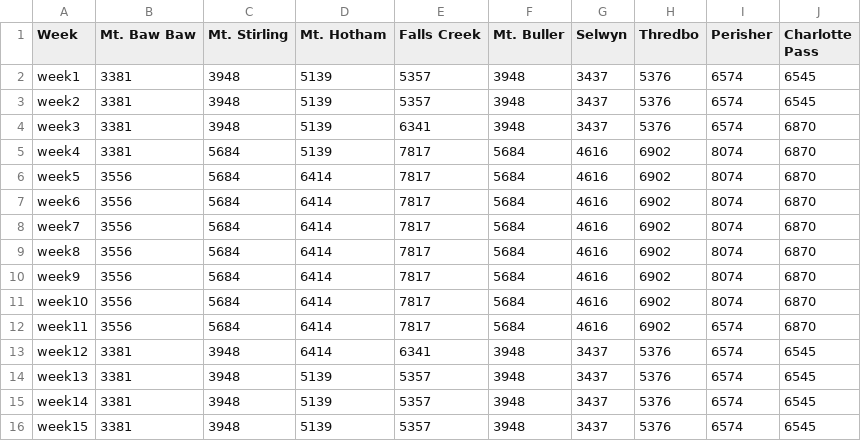
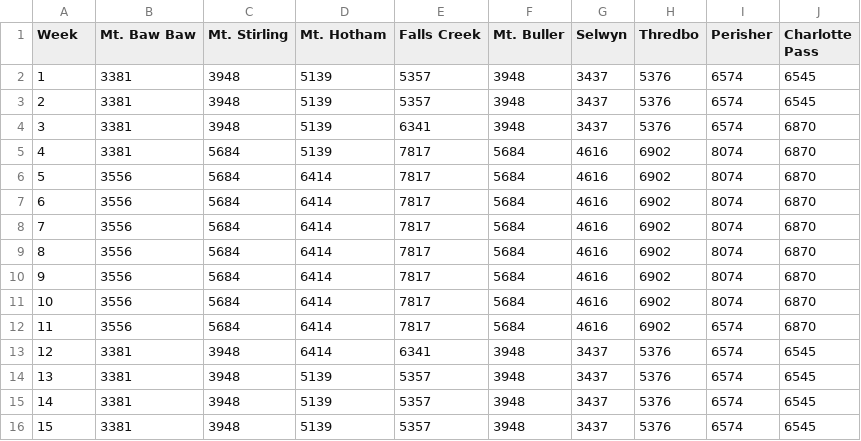
Before and after one commit to vathana-khun/inter-uni-datathon, a CSV file: total_cost_week_by_week.csv, drawn as a sheet.

```diff
--- a/total_cost_week_by_week.csv
+++ b/total_cost_week_by_week.csv
@@ -1,16 +1,16 @@
 Week,Mt. Baw Baw,Mt. Stirling,Mt. Hotham,Falls Creek,Mt. Buller,Selwyn,Thredbo,Perisher,Charlotte Pass
-week1,3381,3948,5139,5357,3948,3437,5376,6574,6545
-week2,3381,3948,5139,5357,3948,3437,5376,6574,6545
-week3,3381,3948,5139,6341,3948,3437,5376,6574,6870
-week4,3381,5684,5139,7817,5684,4616,6902,8074,6870
-week5,3556,5684,6414,7817,5684,4616,6902,8074,6870
-week6,3556,5684,6414,7817,5684,4616,6902,8074,6870
-week7,3556,5684,6414,7817,5684,4616,6902,8074,6870
-week8,3556,5684,6414,7817,5684,4616,6902,8074,6870
-week9,3556,5684,6414,7817,5684,4616,6902,8074,6870
-week10,3556,5684,6414,7817,5684,4616,6902,8074,6870
-week11,3556,5684,6414,7817,5684,4616,6902,6574,6870
-week12,3381,3948,6414,6341,3948,3437,5376,6574,6545
-week13,3381,3948,5139,5357,3948,3437,5376,6574,6545
-week14,3381,3948,5139,5357,3948,3437,5376,6574,6545
-week15,3381,3948,5139,5357,3948,3437,5376,6574,6545
+1,3381,3948,5139,5357,3948,3437,5376,6574,6545
+2,3381,3948,5139,5357,3948,3437,5376,6574,6545
+3,3381,3948,5139,6341,3948,3437,5376,6574,6870
+4,3381,5684,5139,7817,5684,4616,6902,8074,6870
+5,3556,5684,6414,7817,5684,4616,6902,8074,6870
+6,3556,5684,6414,7817,5684,4616,6902,8074,6870
+7,3556,5684,6414,7817,5684,4616,6902,8074,6870
+8,3556,5684,6414,7817,5684,4616,6902,8074,6870
+9,3556,5684,6414,7817,5684,4616,6902,8074,6870
+10,3556,5684,6414,7817,5684,4616,6902,8074,6870
+11,3556,5684,6414,7817,5684,4616,6902,6574,6870
+12,3381,3948,6414,6341,3948,3437,5376,6574,6545
+13,3381,3948,5139,5357,3948,3437,5376,6574,6545
+14,3381,3948,5139,5357,3948,3437,5376,6574,6545
+15,3381,3948,5139,5357,3948,3437,5376,6574,6545
```
Also changed, not shown: moutain_stat.csv, 1 other file.
